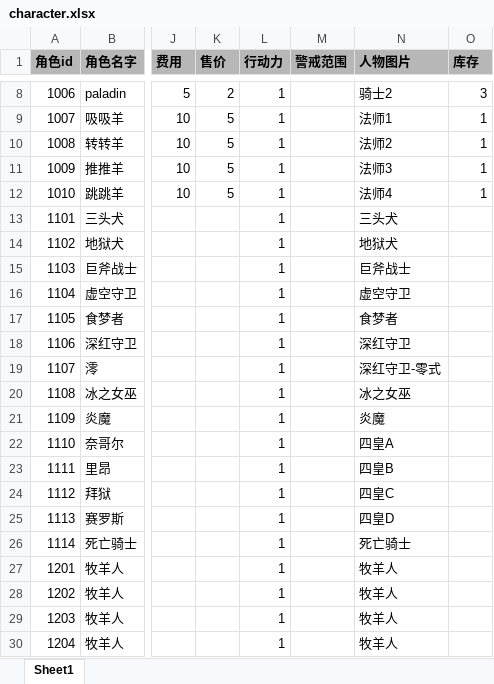
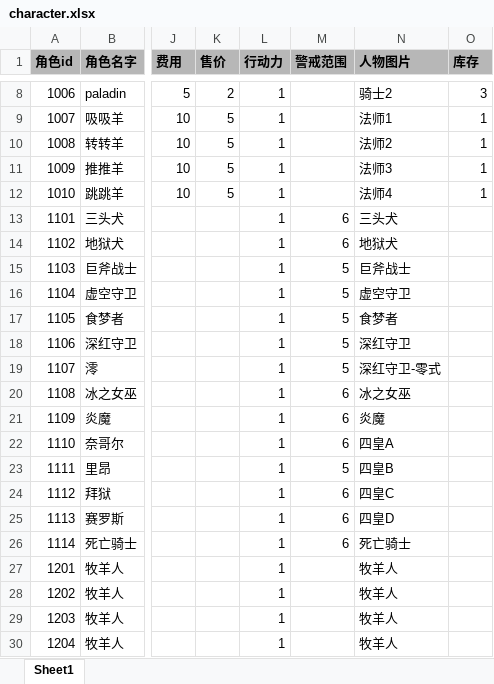
Before and after one commit to EuKKK/mini-game, an Excel workbook: mini-game/Assets/Resources/doc/character.xlsx, sheet Sheet1, drawn as a sheet; only a part is shown, gaps mark what is left out; values as stored, in another font and other column widths than the file's, no borders; the diff names each change by its address in the sheet, - before the commit and + after, or states it on an @@ line.

```diff
--- a/mini-game/Assets/Resources/doc/character.xlsx (sheet Sheet1)
+++ b/mini-game/Assets/Resources/doc/character.xlsx (sheet Sheet1)
-M13:M14 (警戒范围): (empty)
+M13:M14 (警戒范围): 6
-M15:M19 (警戒范围): (empty)
+M15:M19 (警戒范围): 5
-M20:M22 (警戒范围): (empty)
+M20:M22 (警戒范围): 6
-M23 (警戒范围): (empty)
+M23 (警戒范围): 5
-M24:M26 (警戒范围): (empty)
+M24:M26 (警戒范围): 6
```
Also changed, not shown: 1 other file.
